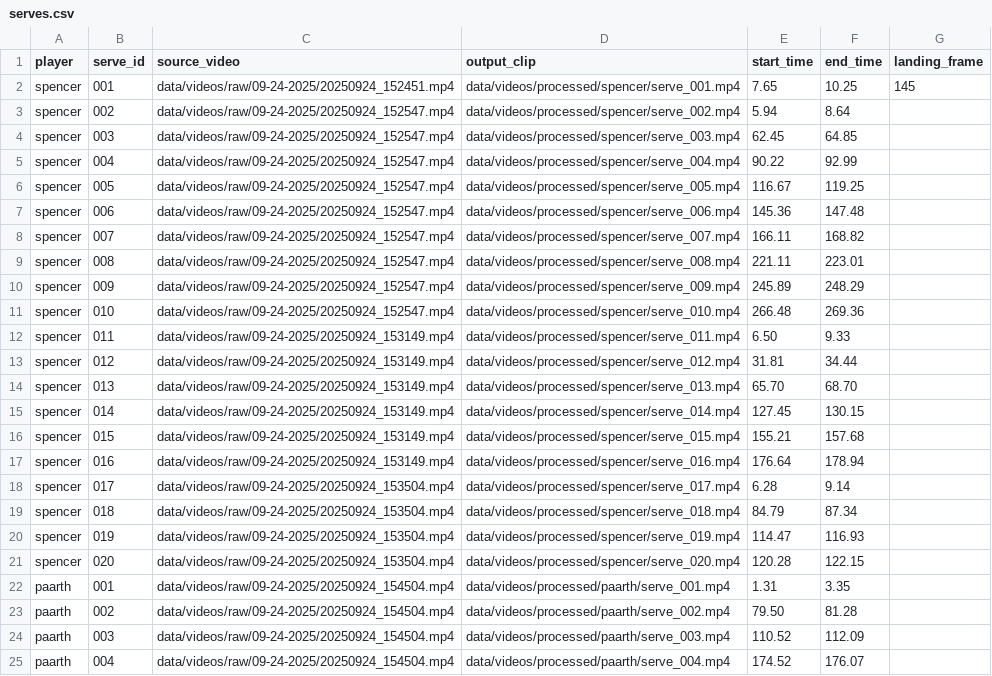
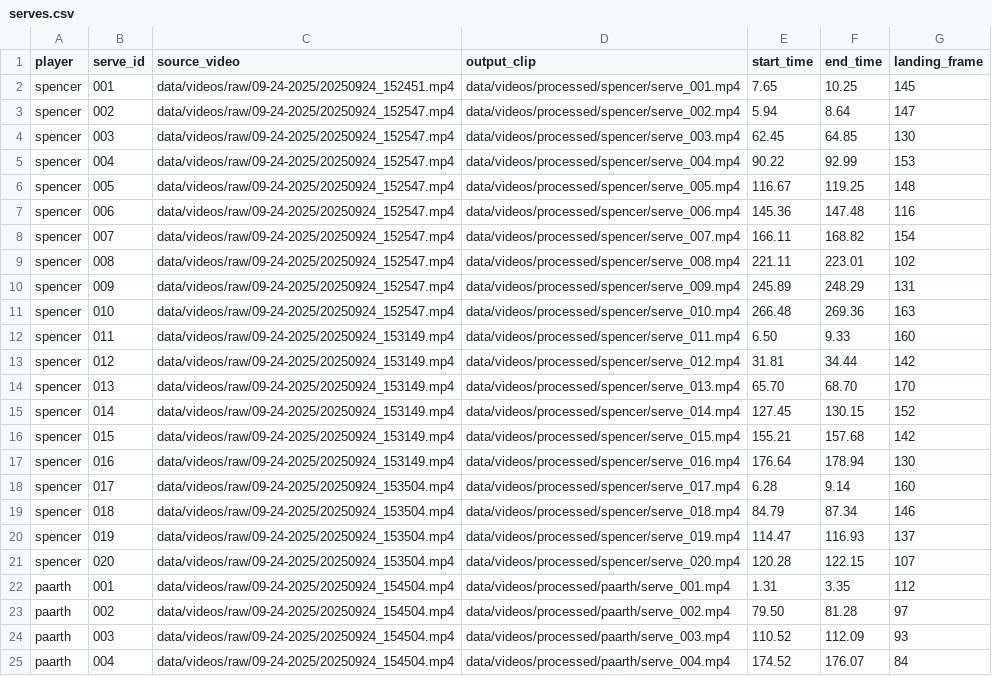
Before and after one commit to sjk7876/capstone, a CSV file: data/metadata/serves.csv, drawn as a sheet.

Commit message:
script to find landing frame

```diff
--- a/data/metadata/serves.csv
+++ b/data/metadata/serves.csv
@@ -2,24 +2,24 @@ player,serve_id,source_video,output_clip,start_time,end_time,landing_frame
 spencer,001,data/videos/raw/09-24-2025/20250924_152451.mp4,data/videos/processed/spencer/serve_001.mp4,7.65,10.25,145
-spencer,002,data/videos/raw/09-24-2025/20250924_152547.mp4,data/videos/processed/spencer/serve_002.mp4,5.94,8.64,
-spencer,003,data/videos/raw/09-24-2025/20250924_152547.mp4,data/videos/processed/spencer/serve_003.mp4,62.45,64.85,
-spencer,004,data/videos/raw/09-24-2025/20250924_152547.mp4,data/videos/processed/spencer/serve_004.mp4,90.22,92.99,
-spencer,005,data/videos/raw/09-24-2025/20250924_152547.mp4,data/videos/processed/spencer/serve_005.mp4,116.67,119.25,
-spencer,006,data/videos/raw/09-24-2025/20250924_152547.mp4,data/videos/processed/spencer/serve_006.mp4,145.36,147.48,
-spencer,007,data/videos/raw/09-24-2025/20250924_152547.mp4,data/videos/processed/spencer/serve_007.mp4,166.11,168.82,
-spencer,008,data/videos/raw/09-24-2025/20250924_152547.mp4,data/videos/processed/spencer/serve_008.mp4,221.11,223.01,
-spencer,009,data/videos/raw/09-24-2025/20250924_152547.mp4,data/videos/processed/spencer/serve_009.mp4,245.89,248.29,
-spencer,010,data/videos/raw/09-24-2025/20250924_152547.mp4,data/videos/processed/spencer/serve_010.mp4,266.48,269.36,
-spencer,011,data/videos/raw/09-24-2025/20250924_153149.mp4,data/videos/processed/spencer/serve_011.mp4,6.50,9.33,
-spencer,012,data/videos/raw/09-24-2025/20250924_153149.mp4,data/videos/processed/spencer/serve_012.mp4,31.81,34.44,
-spencer,013,data/videos/raw/09-24-2025/20250924_153149.mp4,data/videos/processed/spencer/serve_013.mp4,65.70,68.70,
-spencer,014,data/videos/raw/09-24-2025/20250924_153149.mp4,data/videos/processed/spencer/serve_014.mp4,127.45,130.15,
-spencer,015,data/videos/raw/09-24-2025/20250924_153149.mp4,data/videos/processed/spencer/serve_015.mp4,155.21,157.68,
-spencer,016,data/videos/raw/09-24-2025/20250924_153149.mp4,data/videos/processed/spencer/serve_016.mp4,176.64,178.94,
-spencer,017,data/videos/raw/09-24-2025/20250924_153504.mp4,data/videos/processed/spencer/serve_017.mp4,6.28,9.14,
-spencer,018,data/videos/raw/09-24-2025/20250924_153504.mp4,data/videos/processed/spencer/serve_018.mp4,84.79,87.34,
-spencer,019,data/videos/raw/09-24-2025/20250924_153504.mp4,data/videos/processed/spencer/serve_019.mp4,114.47,116.93,
-spencer,020,data/videos/raw/09-24-2025/20250924_153504.mp4,data/videos/processed/spencer/serve_020.mp4,120.28,122.15,
-paarth,001,data/videos/raw/09-24-2025/20250924_154504.mp4,data/videos/processed/paarth/serve_001.mp4,1.31,3.35,
-paarth,002,data/videos/raw/09-24-2025/20250924_154504.mp4,data/videos/processed/paarth/serve_002.mp4,79.50,81.28,
-paarth,003,data/videos/raw/09-24-2025/20250924_154504.mp4,data/videos/processed/paarth/serve_003.mp4,110.52,112.09,
-paarth,004,data/videos/raw/09-24-2025/20250924_154504.mp4,data/videos/processed/paarth/serve_004.mp4,174.52,176.07,
+spencer,002,data/videos/raw/09-24-2025/20250924_152547.mp4,data/videos/processed/spencer/serve_002.mp4,5.94,8.64,147
+spencer,003,data/videos/raw/09-24-2025/20250924_152547.mp4,data/videos/processed/spencer/serve_003.mp4,62.45,64.85,130
+spencer,004,data/videos/raw/09-24-2025/20250924_152547.mp4,data/videos/processed/spencer/serve_004.mp4,90.22,92.99,153
+spencer,005,data/videos/raw/09-24-2025/20250924_152547.mp4,data/videos/processed/spencer/serve_005.mp4,116.67,119.25,148
+spencer,006,data/videos/raw/09-24-2025/20250924_152547.mp4,data/videos/processed/spencer/serve_006.mp4,145.36,147.48,116
+spencer,007,data/videos/raw/09-24-2025/20250924_152547.mp4,data/videos/processed/spencer/serve_007.mp4,166.11,168.82,154
+spencer,008,data/videos/raw/09-24-2025/20250924_152547.mp4,data/videos/processed/spencer/serve_008.mp4,221.11,223.01,102
+spencer,009,data/videos/raw/09-24-2025/20250924_152547.mp4,data/videos/processed/spencer/serve_009.mp4,245.89,248.29,131
+spencer,010,data/videos/raw/09-24-2025/20250924_152547.mp4,data/videos/processed/spencer/serve_010.mp4,266.48,269.36,163
+spencer,011,data/videos/raw/09-24-2025/20250924_153149.mp4,data/videos/processed/spencer/serve_011.mp4,6.50,9.33,160
+spencer,012,data/videos/raw/09-24-2025/20250924_153149.mp4,data/videos/processed/spencer/serve_012.mp4,31.81,34.44,142
+spencer,013,data/videos/raw/09-24-2025/20250924_153149.mp4,data/videos/processed/spencer/serve_013.mp4,65.70,68.70,170
+spencer,014,data/videos/raw/09-24-2025/20250924_153149.mp4,data/videos/processed/spencer/serve_014.mp4,127.45,130.15,152
+spencer,015,data/videos/raw/09-24-2025/20250924_153149.mp4,data/videos/processed/spencer/serve_015.mp4,155.21,157.68,142
+spencer,016,data/videos/raw/09-24-2025/20250924_153149.mp4,data/videos/processed/spencer/serve_016.mp4,176.64,178.94,130
+spencer,017,data/videos/raw/09-24-2025/20250924_153504.mp4,data/videos/processed/spencer/serve_017.mp4,6.28,9.14,160
+spencer,018,data/videos/raw/09-24-2025/20250924_153504.mp4,data/videos/processed/spencer/serve_018.mp4,84.79,87.34,146
+spencer,019,data/videos/raw/09-24-2025/20250924_153504.mp4,data/videos/processed/spencer/serve_019.mp4,114.47,116.93,137
+spencer,020,data/videos/raw/09-24-2025/20250924_153504.mp4,data/videos/processed/spencer/serve_020.mp4,120.28,122.15,107
+paarth,001,data/videos/raw/09-24-2025/20250924_154504.mp4,data/videos/processed/paarth/serve_001.mp4,1.31,3.35,112
+paarth,002,data/videos/raw/09-24-2025/20250924_154504.mp4,data/videos/processed/paarth/serve_002.mp4,79.50,81.28,97
+paarth,003,data/videos/raw/09-24-2025/20250924_154504.mp4,data/videos/processed/paarth/serve_003.mp4,110.52,112.09,93
+paarth,004,data/videos/raw/09-24-2025/20250924_154504.mp4,data/videos/processed/paarth/serve_004.mp4,174.52,176.07,84
```
Also changed, not shown: 2 other files.
